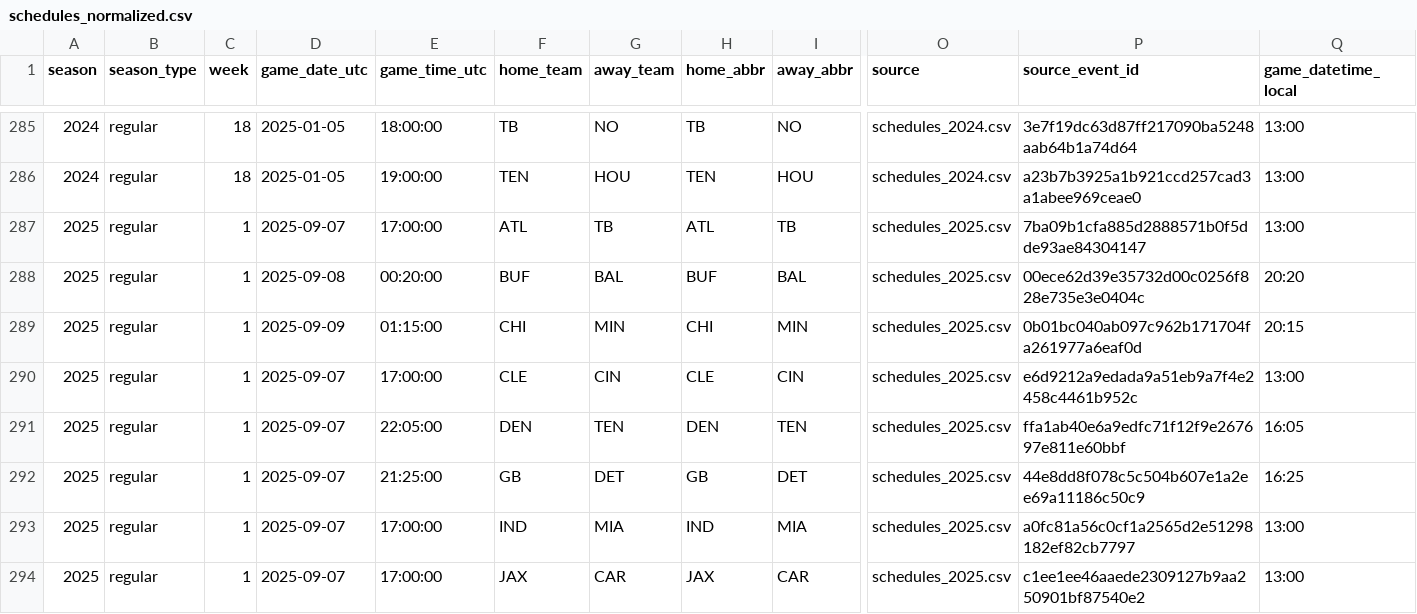
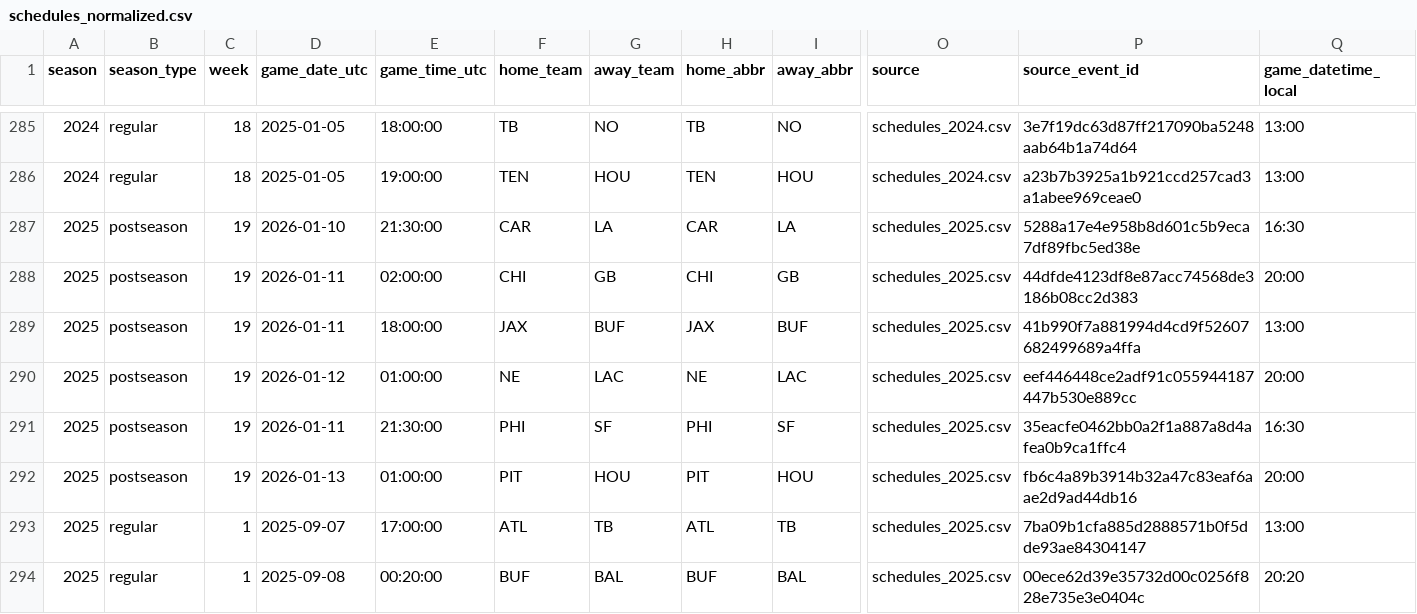
Before and after one commit to Clownworldenjoyer76/football_for_mat, a CSV file: data/processed/schedules/schedules_normalized.csv, drawn as a sheet; only a part is shown, gaps mark what is left out; the shorter side is filled out with more unchanged rows; rows hold the shown columns only; the diff names each change by its address in the sheet, - before the commit and + after, or states it on an @@ line.

```diff
--- a/data/processed/schedules/schedules_normalized.csv
+++ b/data/processed/schedules/schedules_normalized.csv
+row 287: 2025 | postseason | 19 | 2026-01-10 | 21:30:00 | CAR | LA | CAR | LA | schedules_2025.csv | 5288a17e4e958b8d601c5b9eca7df89fbc5ed38e | 16:30
+row 288: 2025 | postseason | 19 | 2026-01-11 | 02:00:00 | CHI | GB | CHI | GB | schedules_2025.csv | 44dfde4123df8e87acc74568de3186b08cc2d383 | 20:00
+row 289: 2025 | postseason | 19 | 2026-01-11 | 18:00:00 | JAX | BUF | JAX | BUF | schedules_2025.csv | 41b990f7a881994d4cd9f52607682499689a4ffa | 13:00
+row 290: 2025 | postseason | 19 | 2026-01-12 | 01:00:00 | NE | LAC | NE | LAC | schedules_2025.csv | eef446448ce2adf91c055944187447b530e889cc | 20:00
+row 291: 2025 | postseason | 19 | 2026-01-11 | 21:30:00 | PHI | SF | PHI | SF | schedules_2025.csv | 35eacfe0462bb0a2f1a887a8d4afea0b9ca1ffc4 | 16:30
+row 292: 2025 | postseason | 19 | 2026-01-13 | 01:00:00 | PIT | HOU | PIT | HOU | schedules_2025.csv | fb6c4a89b3914b32a47c83eaf6aae2d9ad44db16 | 20:00
```
Also changed, not shown: data/processed/schedules/schedules_merged.csv, data/raw/schedules/schedules_2024.csv, 5 other files.
